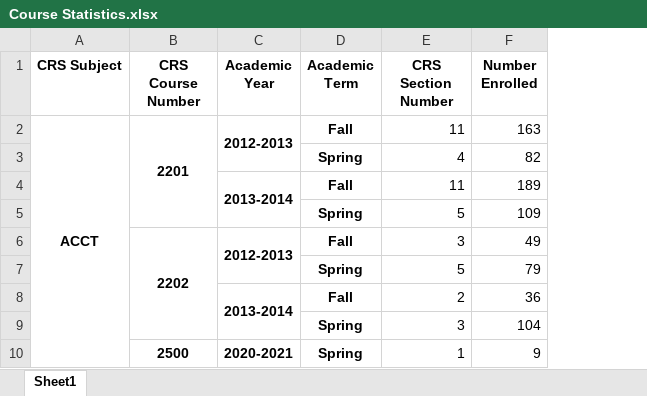
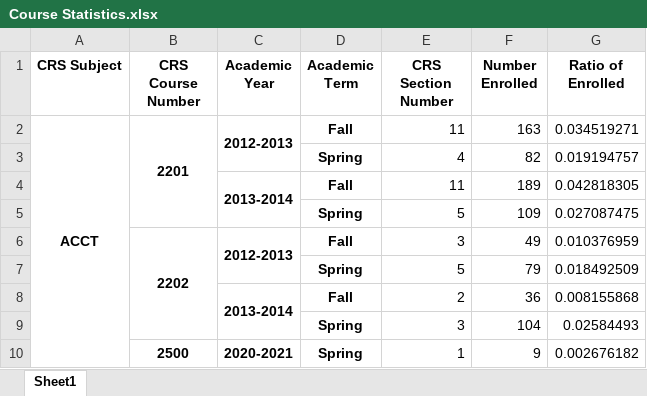
Before and after one commit to emiliomaset/classroom_usage, an Excel workbook: Course Statistics.xlsx, sheet Sheet1, drawn as a sheet; only a part is shown; values as stored, in another font and other column widths than the file's, no borders; the diff names each change by its address in the sheet, - before the commit and + after, or states it on an @@ line.

Commit message:
Got ratios. Could be done in a more efficient way. Will look into how this can be achieved.

```diff
--- a/Course Statistics.xlsx (sheet Sheet1)
+++ b/Course Statistics.xlsx (sheet Sheet1)
+column G (Ratio of Enrolled), rows 2-10: 0.034519271 | 0.019194757 | 0.042818305 | 0.027087475 | 0.010376959 | 0.018492509 | 0.008155868 | 0.02584493 | 0.002676182
```
Also changed, not shown: 1 other file.
